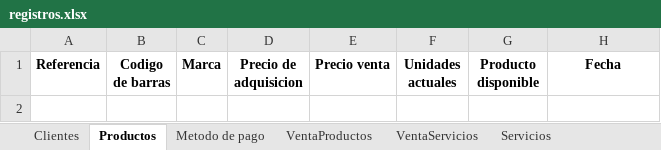
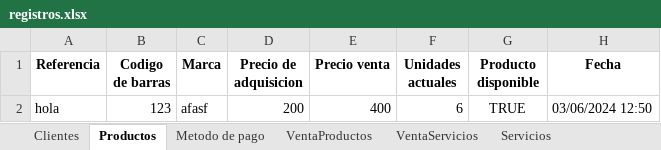
Before and after one commit to C-Sebastian-M/GLAM_MAKEUP_STORE, an Excel workbook: registros.xlsx, sheet Productos, drawn as a sheet; values as stored, in another font and other column widths than the file's, no borders; the diff names each change by its address in the sheet, - before the commit and + after, or states it on an @@ line.

```diff
--- a/registros.xlsx (sheet Productos)
+++ b/registros.xlsx (sheet Productos)
+row 2: hola | 123 | afasf | 200 | 400 | 6 | TRUE | 03/06/2024 12:50
```
Also changed, not shown: sheet Clientes, 4 other files.
